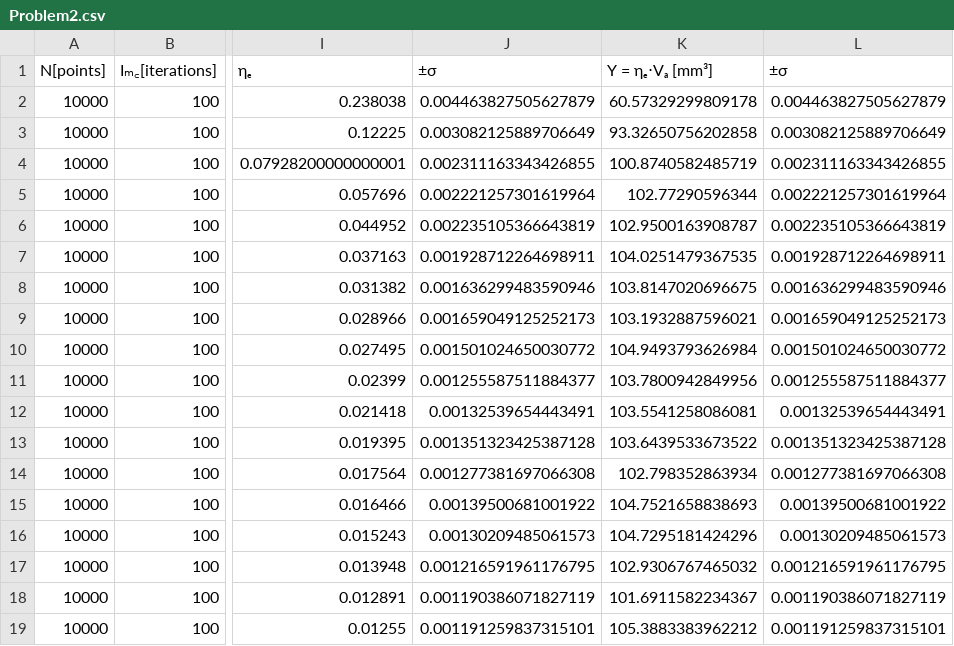
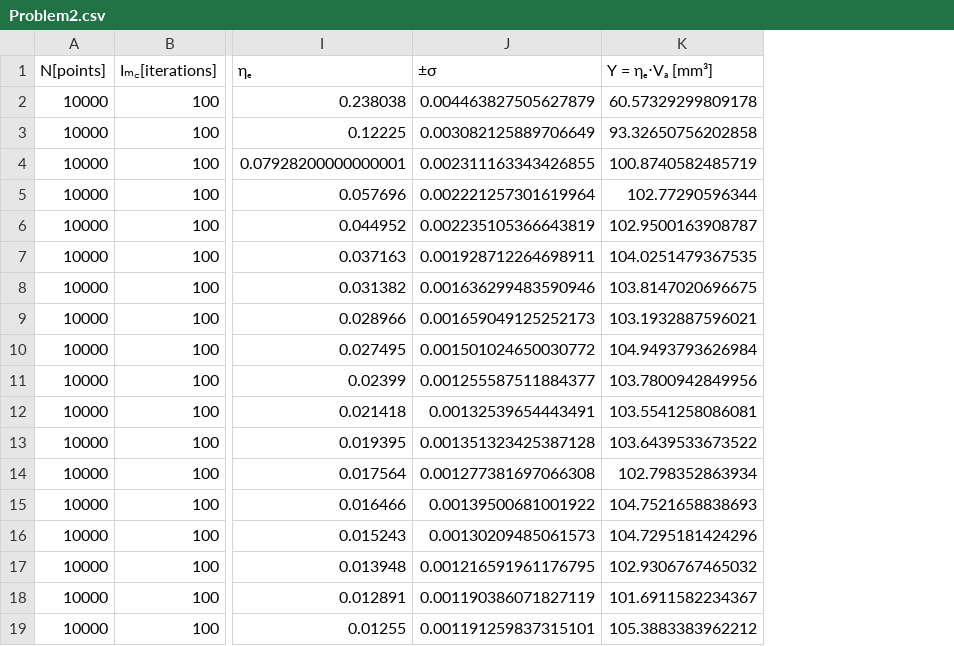
Before and after one commit to J4v1987/MatLab-Octave_Nuclear_Modelling, a CSV file: Problem2_plots/Problem2.csv, drawn as a sheet; only a part is shown, gaps mark what is left out; the diff names each change by its address in the sheet, - before the commit and + after, or states it on an @@ line.

```diff
--- a/Problem2_plots/Problem2.csv
+++ b/Problem2_plots/Problem2.csv
-column L (±σ), rows 2-19: 0.004463827505627879 | 0.003082125889706649 | 0.002311163343426855 | 0.002221257301619964 | 0.002235105366643819 | 0.001928712264698911 | 0.001636299483590946 | 0.001659049125252173 | 0.001501024650030772 | 0.001255587511884377 | 0.00132539654443491 | 0.001351323425387128 | 0.001277381697066308 | 0.00139500681001922 | 0.00130209485061573 | 0.001216591961176795 | 0.001190386071827119 | 0.001191259837315101
```
Also changed, not shown: 1 other file.
